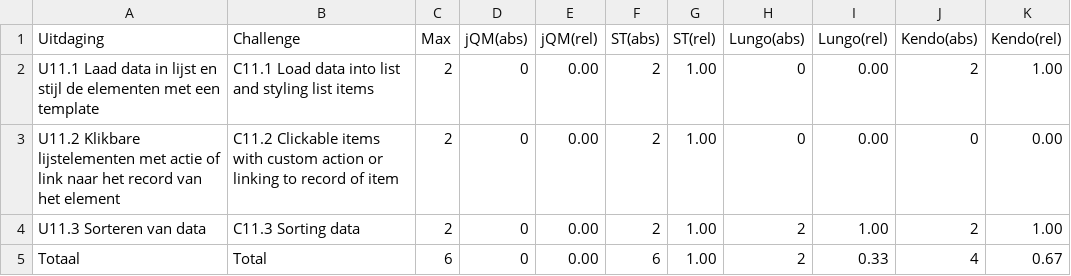
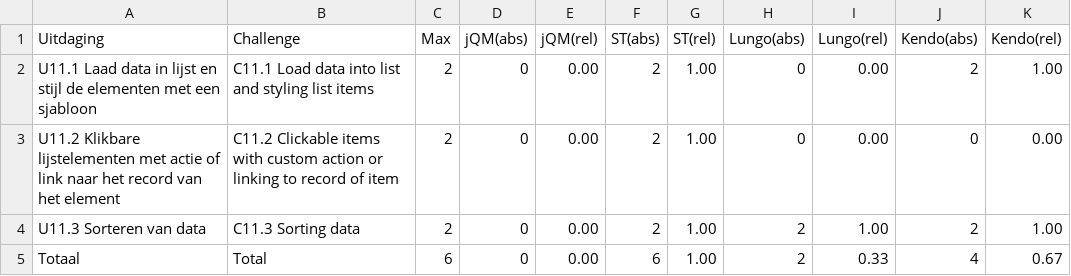
Before and after one commit to sandervanloock/HTMobieL, a CSV file: Masterproef/tabellen/gebruik/lijsten.csv, drawn as a sheet.

```diff
--- a/Masterproef/tabellen/gebruik/lijsten.csv
+++ b/Masterproef/tabellen/gebruik/lijsten.csv
@@ -1,3 +1,3 @@
 Uitdaging,Challenge,Max,jQM(abs),jQM(rel),ST(abs),ST(rel),Lungo(abs),Lungo(rel),Kendo(abs),Kendo(rel)
-U11.1 Laad data in lijst en stijl de elementen met een template,C11.1 Load data into list and styling list items,2,0,0.00,2,1.00,0,0.00,2,1.00
+U11.1 Laad data in lijst en stijl de elementen met een sjabloon,C11.1 Load data into list and styling list items,2,0,0.00,2,1.00,0,0.00,2,1.00
 U11.2 Klikbare lijstelementen met actie of link naar het record van het element,C11.2 Clickable items with custom action or linking to record of item,2,0,0.00,2,1.00,0,0.00,0,0.00
```
Also changed, not shown: Masterproef/tabellen/gebruik/afbeelding.csv, Masterproef/tabellen/gebruik/validatie.csv, 11 other files.
